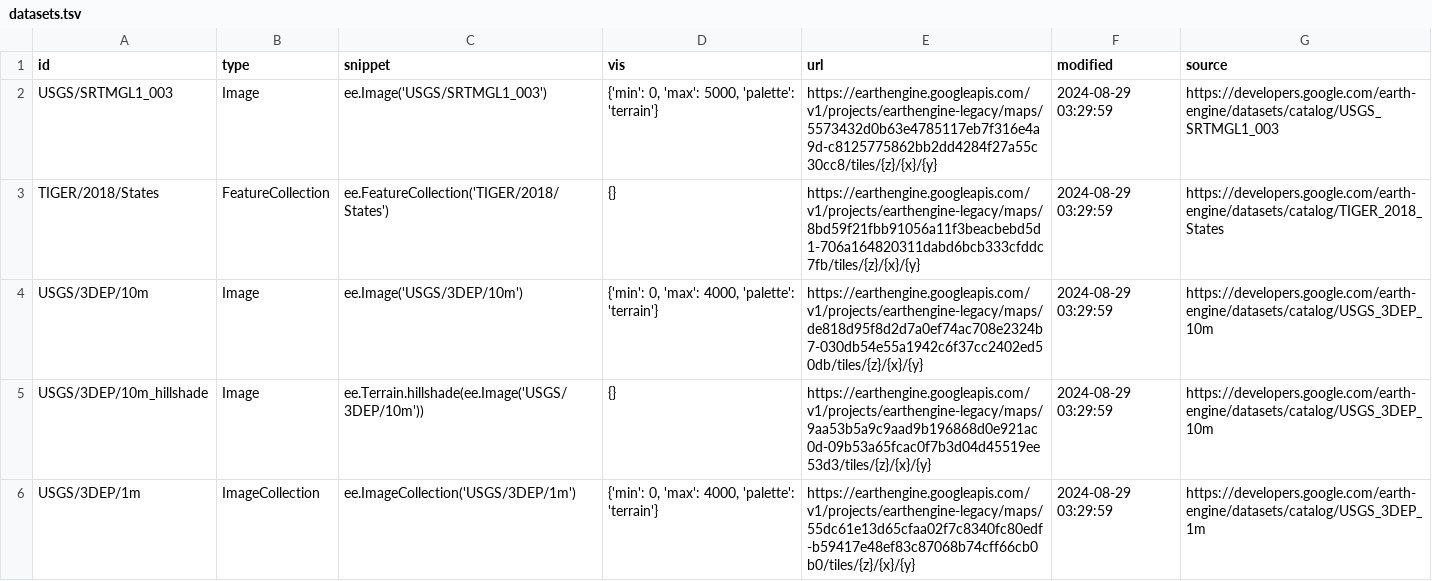
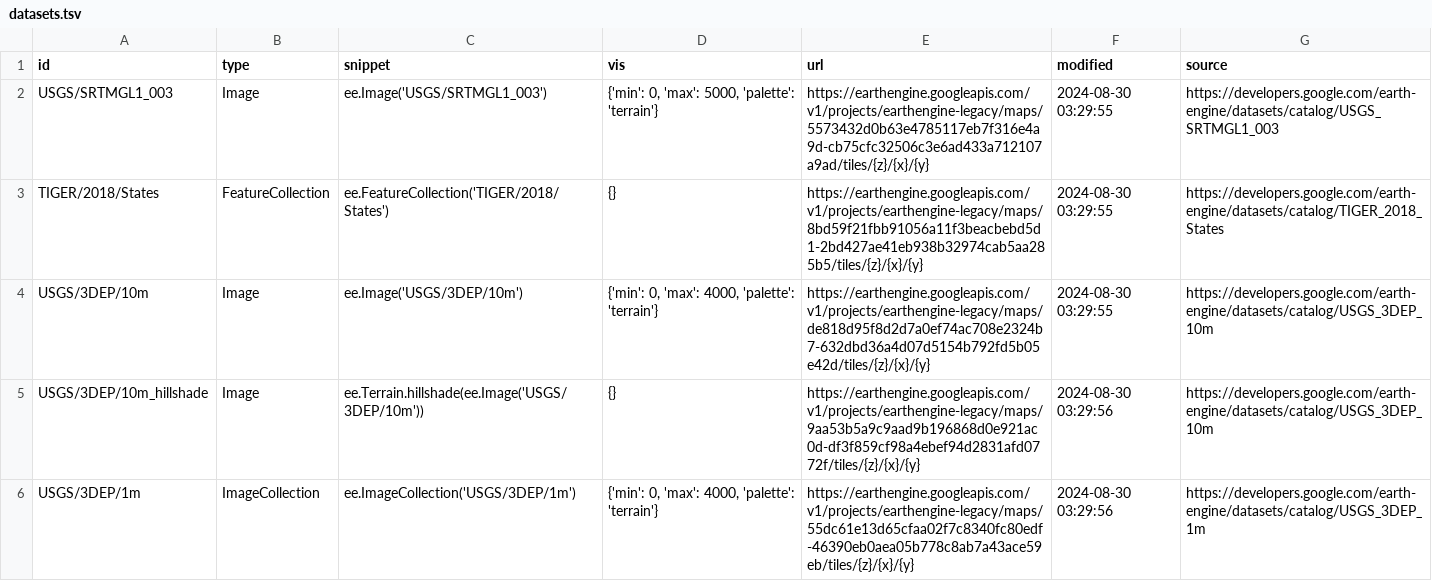
Before and after one commit to opengeos/ee-tile-layers, a TSV file: datasets.tsv, drawn as a sheet; only a part is shown; the diff covers the shown part only.

```diff
--- a/datasets.tsv
+++ b/datasets.tsv
@@ -1,6 +1,6 @@
 id	type	snippet	vis	url	modified	source
-USGS/SRTMGL1_003	Image	ee.Image('USGS/SRTMGL1_003')	{'min': 0, 'max': 5000, 'palette': 'terrain'}	https://earthengine.googleapis.com/v1/projects/earthengine-legacy/maps/5573432d0b63e4785117eb7f316e4a9d-c8125775862bb2dd4284f27a55c30cc8/tiles/{z}/{x}/{y}	2024-08-29 03:29:59	https://developers.google.com/earth-engine/datasets/catalog/USGS_SRTMGL1_003
-TIGER/2018/States	FeatureCollection	ee.FeatureCollection('TIGER/2018/States')	{}	https://earthengine.googleapis.com/v1/projects/earthengine-legacy/maps/8bd59f21fbb91056a11f3beacbebd5d1-706a164820311dabd6bcb333cfddc7fb/tiles/{z}/{x}/{y}	2024-08-29 03:29:59	https://developers.google.com/earth-engine/datasets/catalog/TIGER_2018_States
-USGS/3DEP/10m	Image	ee.Image('USGS/3DEP/10m')	{'min': 0, 'max': 4000, 'palette': 'terrain'}	https://earthengine.googleapis.com/v1/projects/earthengine-legacy/maps/de818d95f8d2d7a0ef74ac708e2324b7-030db54e55a1942c6f37cc2402ed50db/tiles/{z}/{x}/{y}	2024-08-29 03:29:59	https://developers.google.com/earth-engine/datasets/catalog/USGS_3DEP_10m
-USGS/3DEP/10m_hillshade	Image	 ee.Terrain.hillshade(ee.Image('USGS/3DEP/10m'))	{}	https://earthengine.googleapis.com/v1/projects/earthengine-legacy/maps/9aa53b5a9c9aad9b196868d0e921ac0d-09b53a65fcac0f7b3d04d45519ee53d3/tiles/{z}/{x}/{y}	2024-08-29 03:29:59	https://developers.google.com/earth-engine/datasets/catalog/USGS_3DEP_10m
-USGS/3DEP/1m	ImageCollection	 ee.ImageCollection('USGS/3DEP/1m')	{'min': 0, 'max': 4000, 'palette': 'terrain'}	https://earthengine.googleapis.com/v1/projects/earthengine-legacy/maps/55dc61e13d65cfaa02f7c8340fc80edf-b59417e48ef83c87068b74cff66cb0b0/tiles/{z}/{x}/{y}	2024-08-29 03:29:59	https://developers.google.com/earth-engine/datasets/catalog/USGS_3DEP_1m
+USGS/SRTMGL1_003	Image	ee.Image('USGS/SRTMGL1_003')	{'min': 0, 'max': 5000, 'palette': 'terrain'}	https://earthengine.googleapis.com/v1/projects/earthengine-legacy/maps/5573432d0b63e4785117eb7f316e4a9d-cb75cfc32506c3e6ad433a712107a9ad/tiles/{z}/{x}/{y}	2024-08-30 03:29:55	https://developers.google.com/earth-engine/datasets/catalog/USGS_SRTMGL1_003
+TIGER/2018/States	FeatureCollection	ee.FeatureCollection('TIGER/2018/States')	{}	https://earthengine.googleapis.com/v1/projects/earthengine-legacy/maps/8bd59f21fbb91056a11f3beacbebd5d1-2bd427ae41eb938b32974cab5aa285b5/tiles/{z}/{x}/{y}	2024-08-30 03:29:55	https://developers.google.com/earth-engine/datasets/catalog/TIGER_2018_States
+USGS/3DEP/10m	Image	ee.Image('USGS/3DEP/10m')	{'min': 0, 'max': 4000, 'palette': 'terrain'}	https://earthengine.googleapis.com/v1/projects/earthengine-legacy/maps/de818d95f8d2d7a0ef74ac708e2324b7-632dbd36a4d07d5154b792fd5b05e42d/tiles/{z}/{x}/{y}	2024-08-30 03:29:55	https://developers.google.com/earth-engine/datasets/catalog/USGS_3DEP_10m
+USGS/3DEP/10m_hillshade	Image	 ee.Terrain.hillshade(ee.Image('USGS/3DEP/10m'))	{}	https://earthengine.googleapis.com/v1/projects/earthengine-legacy/maps/9aa53b5a9c9aad9b196868d0e921ac0d-df3f859cf98a4ebef94d2831afd0772f/tiles/{z}/{x}/{y}	2024-08-30 03:29:56	https://developers.google.com/earth-engine/datasets/catalog/USGS_3DEP_10m
+USGS/3DEP/1m	ImageCollection	 ee.ImageCollection('USGS/3DEP/1m')	{'min': 0, 'max': 4000, 'palette': 'terrain'}	https://earthengine.googleapis.com/v1/projects/earthengine-legacy/maps/55dc61e13d65cfaa02f7c8340fc80edf-46390eb0aea05b778c8ab7a43ace59eb/tiles/{z}/{x}/{y}	2024-08-30 03:29:56	https://developers.google.com/earth-engine/datasets/catalog/USGS_3DEP_1m
```
Also changed, not shown: 8 edited cells elsewhere in this file.
